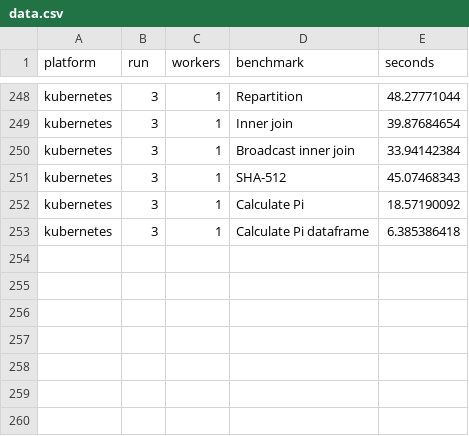
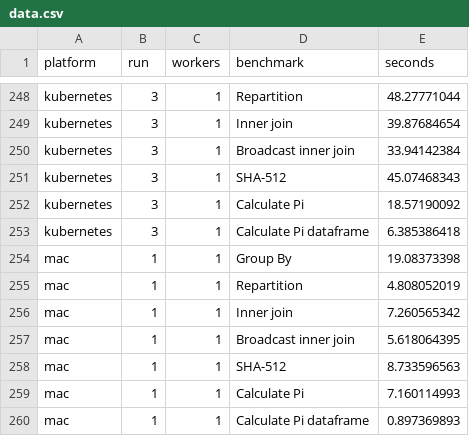
Before and after one commit to pgigeruzh/PiCluster, a CSV file: Benchmarks/PySpark-Benchmark/data.csv, drawn as a sheet; only a part is shown, gaps mark what is left out.

Commit message:
Add PySpark-Benchmark Mac Results

```diff
--- a/Benchmarks/PySpark-Benchmark/data.csv
+++ b/Benchmarks/PySpark-Benchmark/data.csv
@@ -253 +253,8 @@ kubernetes;3;1;Calculate Pi;18.57190092
 kubernetes;3;1;Calculate Pi dataframe;6.385386418
+mac;1;1;Group By;19.08373398
+mac;1;1;Repartition;4.808052019
+mac;1;1;Inner join;7.260565342
+mac;1;1;Broadcast inner join;5.618064395
+mac;1;1;SHA-512;8.733596563
+mac;1;1;Calculate Pi;7.160114993
+mac;1;1;Calculate Pi dataframe;0.897369893
```
Also changed, not shown: 1 other file.
